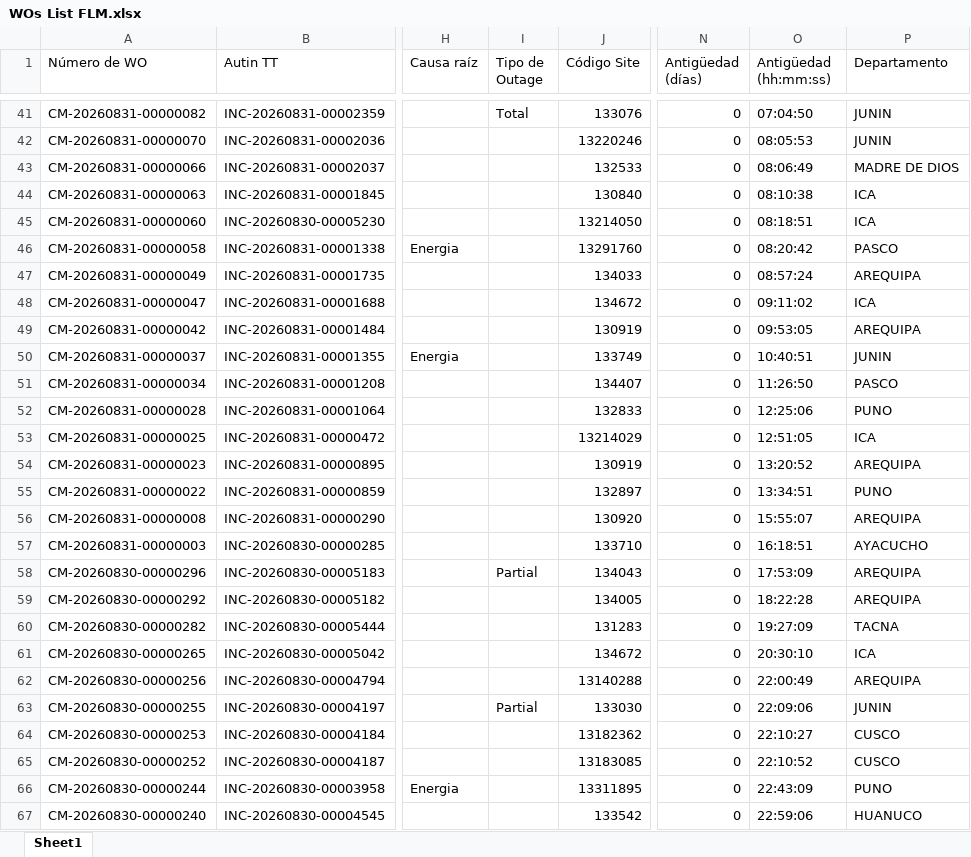
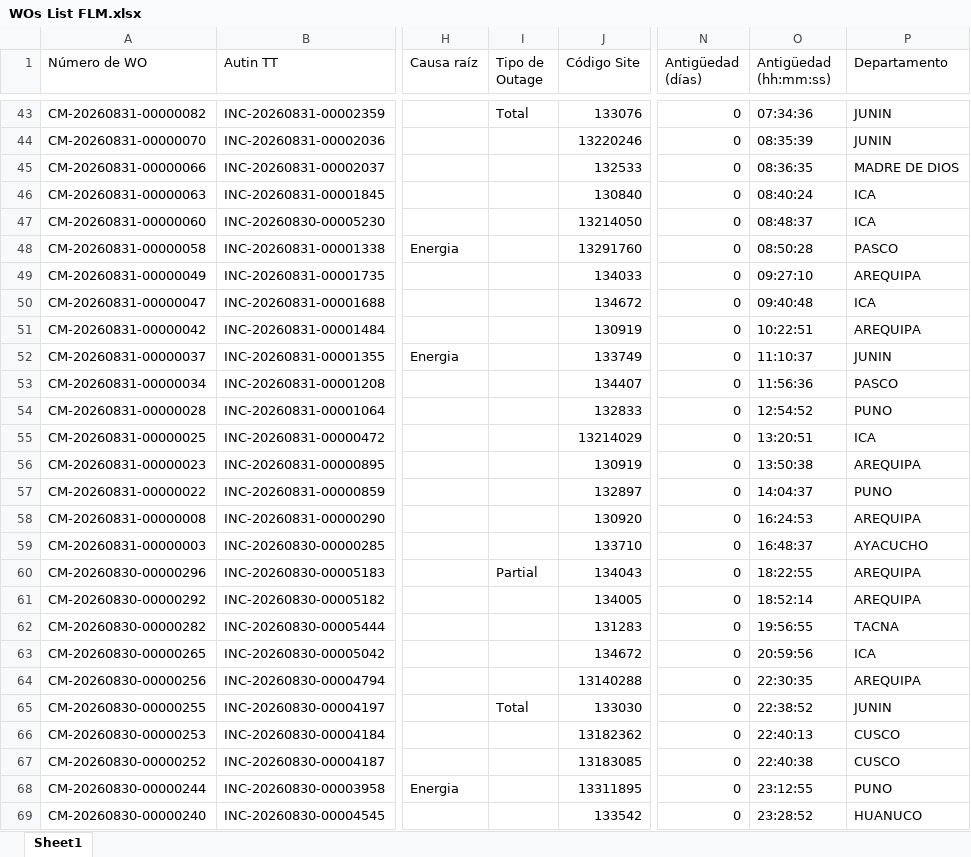
Before and after one commit to hanzpierre-zhan/Nucleus, an Excel workbook: scripts/WOs List FLM.xlsx, sheet Sheet1, drawn as a sheet; only a part is shown, gaps mark what is left out; values as stored, in another font and other column widths than the file's, no borders; addresses are those after the commit; the diff covers the shown part only; the diff names each change by its address in the sheet, - before the commit and + after, or states it on an @@ line.

```diff
--- a/scripts/WOs List FLM.xlsx (sheet Sheet1)
+++ b/scripts/WOs List FLM.xlsx (sheet Sheet1)
-O43 (Antigüedad (hh:mm:ss)): 07:04:50
+O43 (Antigüedad (hh:mm:ss)): 07:34:36
-O44 (Antigüedad (hh:mm:ss)): 08:05:53
+O44 (Antigüedad (hh:mm:ss)): 08:35:39
-O45 (Antigüedad (hh:mm:ss)): 08:06:49
+O45 (Antigüedad (hh:mm:ss)): 08:36:35
-O46 (Antigüedad (hh:mm:ss)): 08:10:38
+O46 (Antigüedad (hh:mm:ss)): 08:40:24
-O47 (Antigüedad (hh:mm:ss)): 08:18:51
+O47 (Antigüedad (hh:mm:ss)): 08:48:37
-O48 (Antigüedad (hh:mm:ss)): 08:20:42
+O48 (Antigüedad (hh:mm:ss)): 08:50:28
-O49 (Antigüedad (hh:mm:ss)): 08:57:24
+O49 (Antigüedad (hh:mm:ss)): 09:27:10
-O50 (Antigüedad (hh:mm:ss)): 09:11:02
+O50 (Antigüedad (hh:mm:ss)): 09:40:48
-O51 (Antigüedad (hh:mm:ss)): 09:53:05
+O51 (Antigüedad (hh:mm:ss)): 10:22:51
-O52 (Antigüedad (hh:mm:ss)): 10:40:51
+O52 (Antigüedad (hh:mm:ss)): 11:10:37
-O53 (Antigüedad (hh:mm:ss)): 11:26:50
+O53 (Antigüedad (hh:mm:ss)): 11:56:36
-O54 (Antigüedad (hh:mm:ss)): 12:25:06
+O54 (Antigüedad (hh:mm:ss)): 12:54:52
-O55 (Antigüedad (hh:mm:ss)): 12:51:05
+O55 (Antigüedad (hh:mm:ss)): 13:20:51
-O56 (Antigüedad (hh:mm:ss)): 13:20:52
+O56 (Antigüedad (hh:mm:ss)): 13:50:38
-O57 (Antigüedad (hh:mm:ss)): 13:34:51
+O57 (Antigüedad (hh:mm:ss)): 14:04:37
-O58 (Antigüedad (hh:mm:ss)): 15:55:07
+O58 (Antigüedad (hh:mm:ss)): 16:24:53
-O59 (Antigüedad (hh:mm:ss)): 16:18:51
+O59 (Antigüedad (hh:mm:ss)): 16:48:37
-O60 (Antigüedad (hh:mm:ss)): 17:53:09
+O60 (Antigüedad (hh:mm:ss)): 18:22:55
-O61 (Antigüedad (hh:mm:ss)): 18:22:28
+O61 (Antigüedad (hh:mm:ss)): 18:52:14
-O62 (Antigüedad (hh:mm:ss)): 19:27:09
+O62 (Antigüedad (hh:mm:ss)): 19:56:55
-O63 (Antigüedad (hh:mm:ss)): 20:30:10
+O63 (Antigüedad (hh:mm:ss)): 20:59:56
-O64 (Antigüedad (hh:mm:ss)): 22:00:49
+O64 (Antigüedad (hh:mm:ss)): 22:30:35
-I65 (Tipo de Outage): Partial
+I65 (Tipo de Outage): Total
-O65 (Antigüedad (hh:mm:ss)): 22:09:06
+O65 (Antigüedad (hh:mm:ss)): 22:38:52
-O66 (Antigüedad (hh:mm:ss)): 22:10:27
+O66 (Antigüedad (hh:mm:ss)): 22:40:13
-O67 (Antigüedad (hh:mm:ss)): 22:10:52
+O67 (Antigüedad (hh:mm:ss)): 22:40:38
-O68 (Antigüedad (hh:mm:ss)): 22:43:09
+O68 (Antigüedad (hh:mm:ss)): 23:12:55
-O69 (Antigüedad (hh:mm:ss)): 22:59:06
+O69 (Antigüedad (hh:mm:ss)): 23:28:52
```
Also changed, not shown: 2 added rows, 1 removed row and 134 edited cells elsewhere in this sheet, scripts/WOs List PEXT.xlsx, 1 other file.
